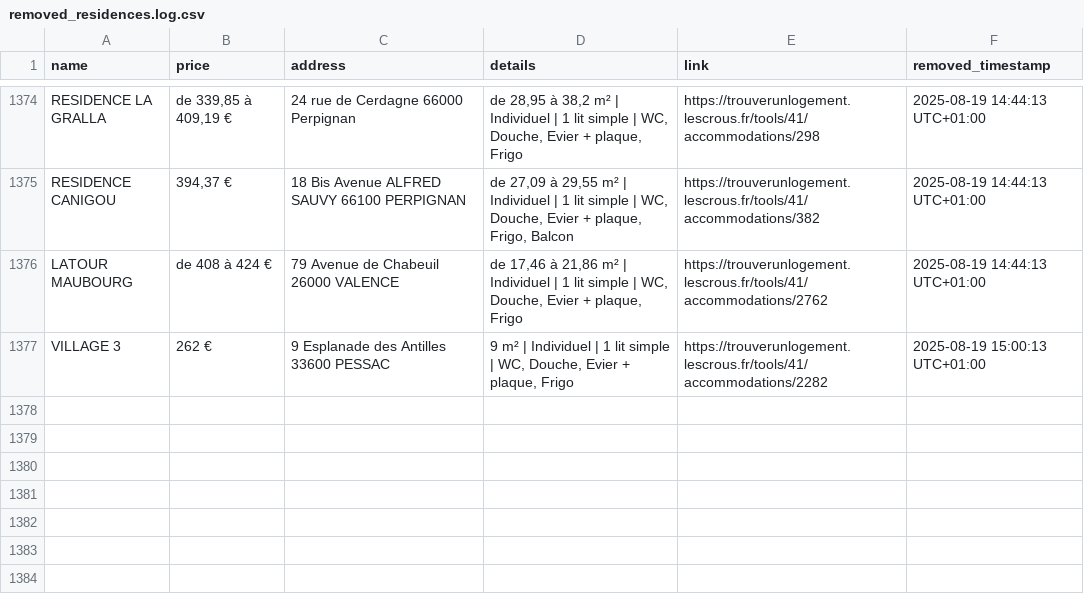
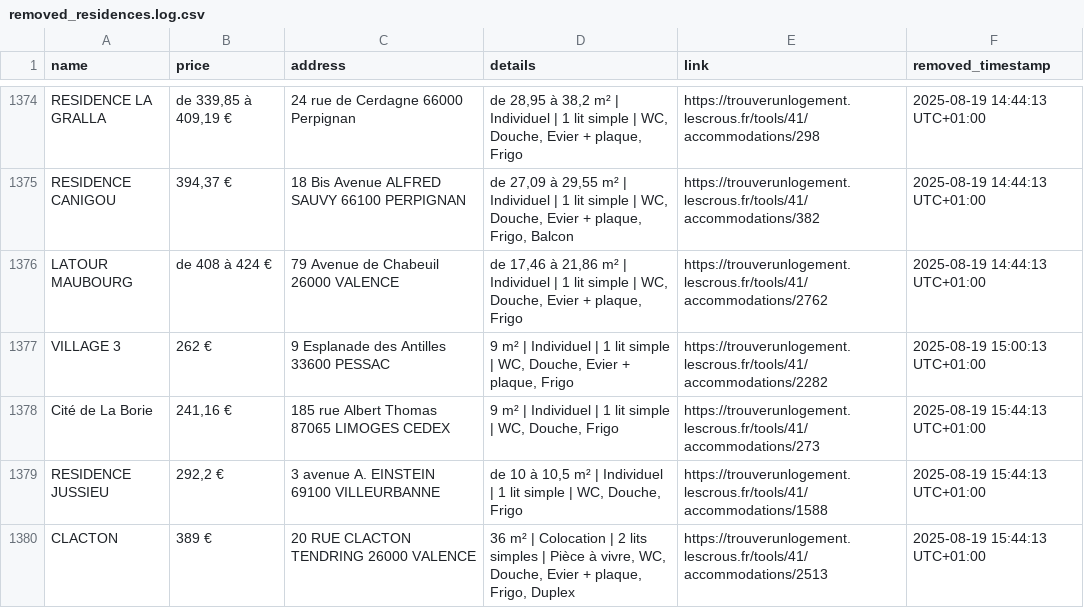
Before and after one commit to jabrane-me/crous-bot-notifier, a CSV file: removed_residences.log.csv, drawn as a sheet; only a part is shown, gaps mark what is left out; the diff names each change by its address in the sheet, - before the commit and + after, or states it on an @@ line.

```diff
--- a/removed_residences.log.csv
+++ b/removed_residences.log.csv
+row 1378: Cité de La Borie | 241,16 € | 185 rue Albert Thomas 87065 LIMOGES CEDEX | 9 m² | Individuel | 1 lit simple | WC, Douche, Frigo | https://trouverunlogement.lescrous.fr/tools/41/accommodations/273 | 2025-08-19 15:44:13 UTC+01:00
+row 1379: RESIDENCE JUSSIEU | 292,2 € | 3 avenue A. EINSTEIN 69100 VILLEURBANNE | de 10 à 10,5 m² | Individuel | 1 lit simple | WC, Douche, Frigo | https://trouverunlogement.lescrous.fr/tools/41/accommodations/1588 | 2025-08-19 15:44:13 UTC+01:00
+row 1380: CLACTON | 389 € | 20 RUE CLACTON TENDRING 26000 VALENCE | 36 m² | Colocation | 2 lits simples | Pièce à vivre, WC, Douche, Evier + plaque, Frigo, Duplex | https://trouverunlogement.lescrous.fr/tools/41/accommodations/2513 | 2025-08-19 15:44:13 UTC+01:00
```
Also changed, not shown: available_residences.csv, daily_activity_log.csv.
